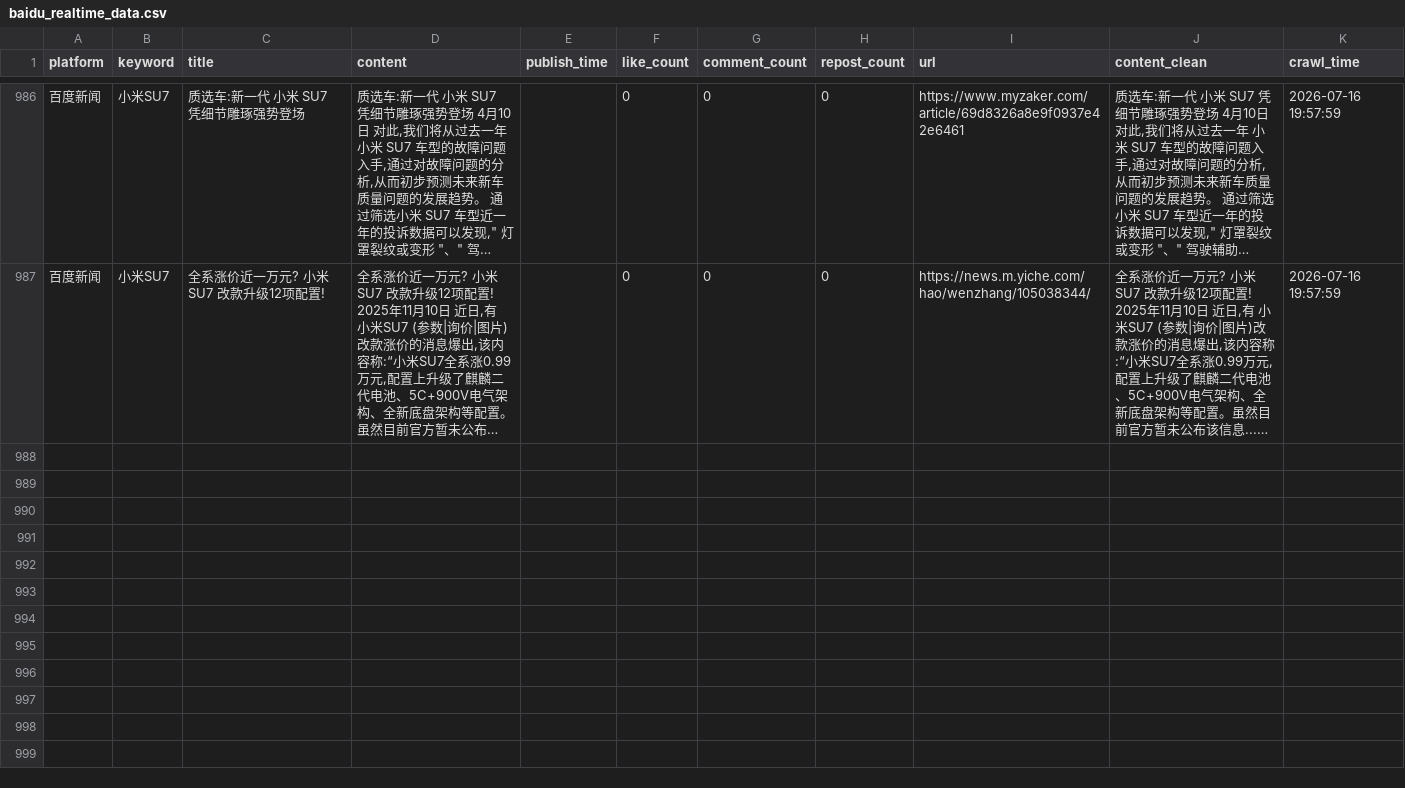
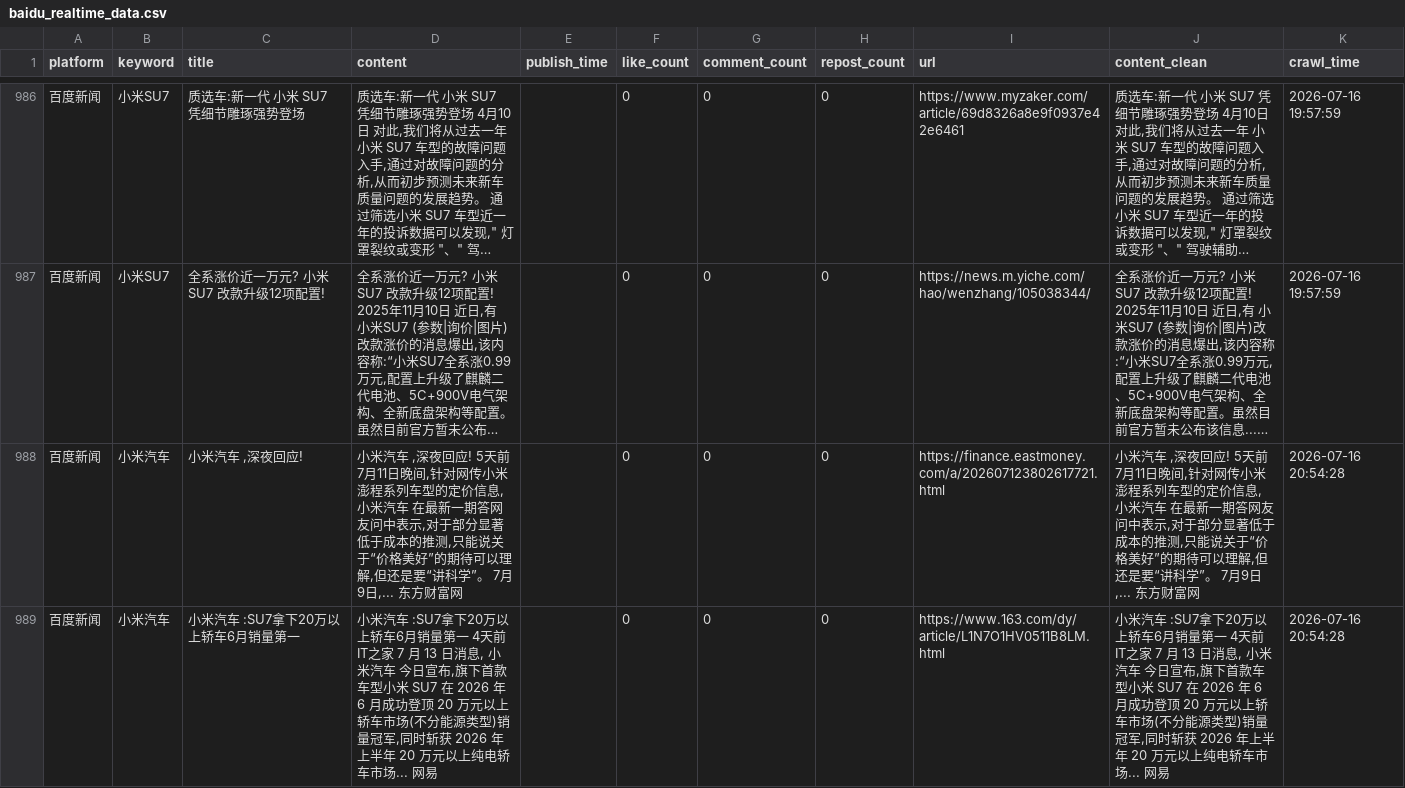
Before and after one commit to falaowang328-ux/xiaomi-opinion-system, a CSV file: data/baidu_realtime_data.csv, drawn as a sheet; only a part is shown, gaps mark what is left out; long unchanged cells end in …; the diff covers the shown part only; the diff names each change by its address in the sheet, - before the commit and + after, or states it on an @@ line.

```diff
--- a/data/baidu_realtime_data.csv
+++ b/data/baidu_realtime_data.csv
+row 988: 百度新闻 | 小米汽车 | 小米汽车 ,深夜回应! | 小米汽车 ,深夜回应! 5天前 7月11日晚间,针对网传小米澎程系列车型的定价信息, 小米汽车 在最新一期答网友问中表示,对于部分显著低于成本的推测,只能说关于“价格美好”的期待可以理解,但还是要“讲科学”。 7月9日,... 东方财富网 |  | 0 | 0 | 0 | https://finance.eastmoney.com/a/202607123802617721.html | 小米汽车 ,深夜回应! 5天前 7月11日晚间,针对网传小米澎程系列车型的定价信息, 小米汽车 在最新一期答网友问中表示,对于部分显著低于成本的推测,只能说关于“价格美好”的期待可以理解,但还是要“讲科学”。 7月9日,... 东方财富网 | 2026-07-16 20:54:28
+row 989: 百度新闻 | 小米汽车 | 小米汽车 :SU7拿下20万以上轿车6月销量第一 | 小米汽车 :SU7拿下20万以上轿车6月销量第一 4天前 IT之家 7 月 13 日消息, 小米汽车 今日宣布,旗下首款车型小米 SU7 在 2026 年 6 月成功登顶 20 万元以上轿车市场(不分能源类型)销量冠军,同时斩获 2026 年上半年 20 万元以上纯电轿车市场... 网易 |  | 0 | 0 | 0 | https://www.163.com/dy/article/L1N7O1HV0511B8LM.html | 小米汽车 :SU7拿下20万以上轿车6月销量第一 4天前 IT之家 7 月 13 日消息, 小米汽车 今日宣布,旗下首款车型小米 SU7 在 2026 年 6 月成功登顶 20 万元以上轿车市场(不分能源类型)销量冠军,同时斩获 2026 年上半年 20 万元以上纯电轿车市场... 网易 | 2026-07-16 20:54:28
```
Also changed, not shown: 1 added row elsewhere in this file, data/response_data.csv, 1 other file.
